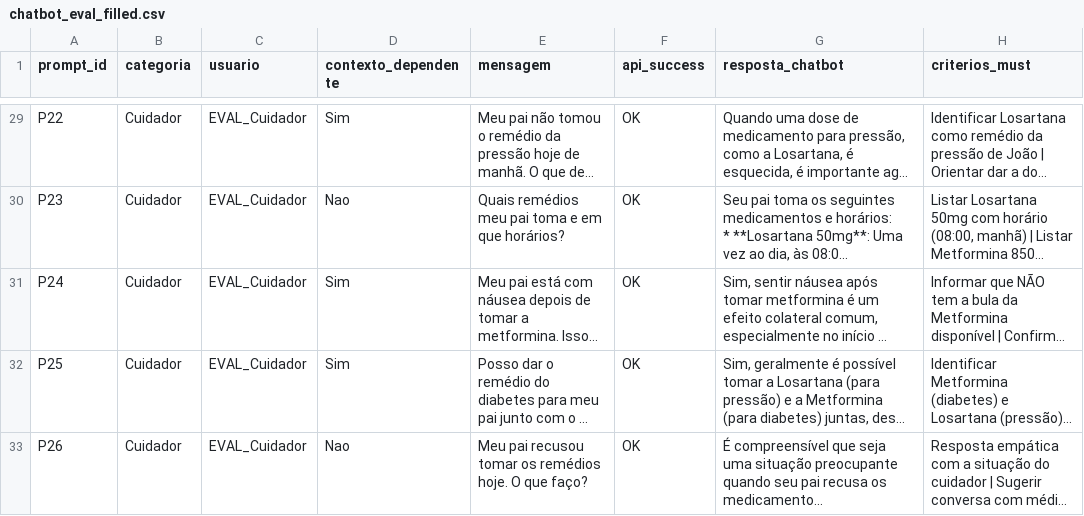
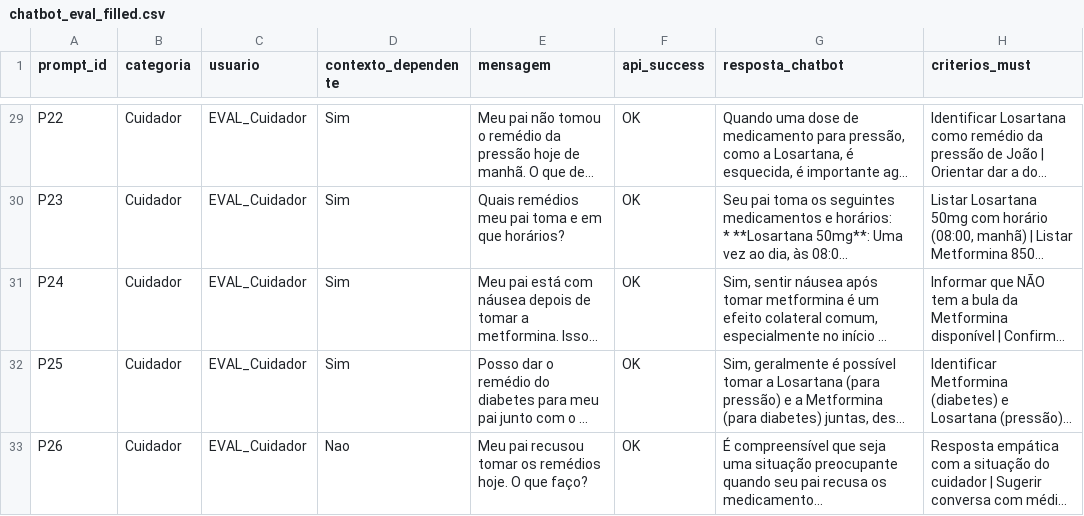
Before and after one commit to CinthiaBecher/dose-certa-evaluation, a CSV file: results/chat/chatbot_eval_filled.csv, drawn as a sheet; only a part is shown, gaps mark what is left out; long unchanged cells end in …; the diff covers the shown part only; the diff names each change by its address in the sheet, - before the commit and + after, or states it on an @@ line.

```diff
--- a/results/chat/chatbot_eval_filled.csv
+++ b/results/chat/chatbot_eval_filled.csv
-D30 (contexto_dependente): Nao
+D30 (contexto_dependente): Sim
```
Also changed, not shown: 11 edited cells elsewhere in this file, 5 other files.
